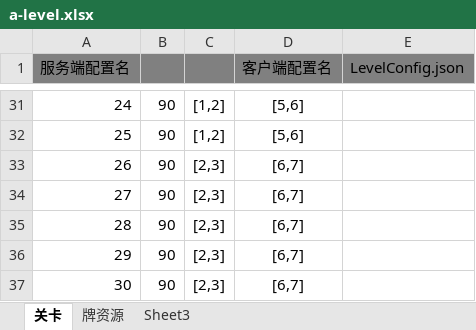
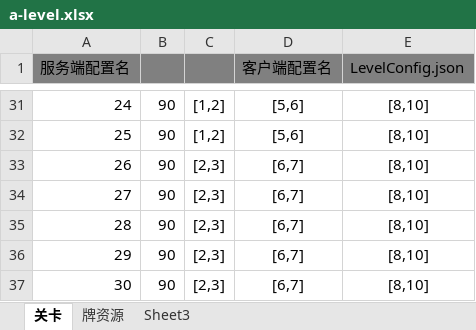
Before and after one commit to zhengpj95/mahjong, an Excel workbook: xlsx/a-level.xlsx, sheet 关卡, drawn as a sheet; only a part is shown, gaps mark what is left out; values as stored, in another font and other column widths than the file's, no borders; charts and pictures not drawn; the diff covers the shown part only; the diff names each change by its address in the sheet, - before the commit and + after, or states it on an @@ line.

```diff
--- a/xlsx/a-level.xlsx (sheet 关卡)
+++ b/xlsx/a-level.xlsx (sheet 关卡)
-E31:E37 (LevelConfig.json): (empty)
+E31:E37 (LevelConfig.json): [8,10]
```
Also changed, not shown: 27 edited cells elsewhere in this sheet, 7 other files.
